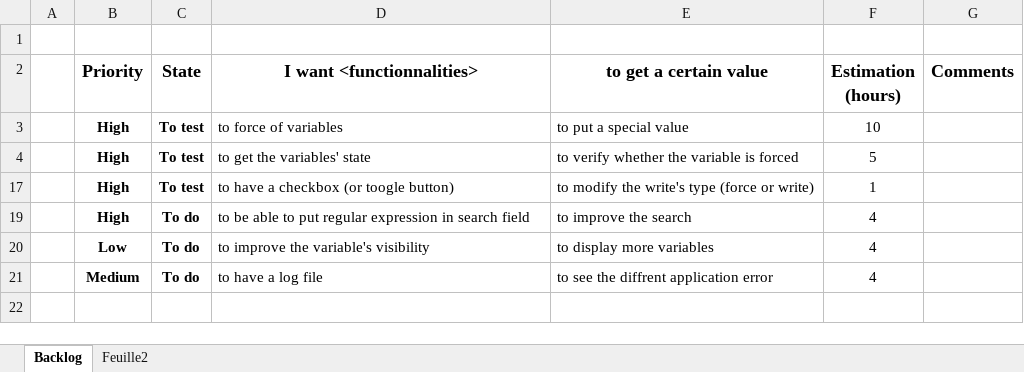
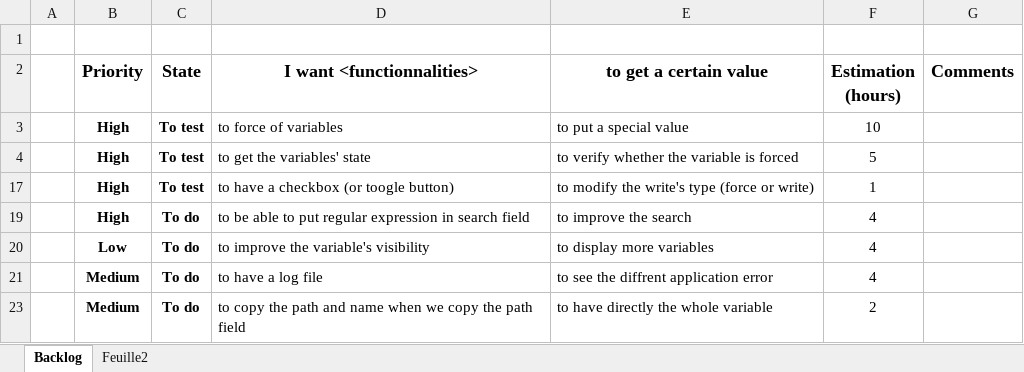
Before and after one commit to Edwix/VSObserver, an Excel workbook: Works.xlsx, sheet Backlog, drawn as a sheet; values as stored, in another font and other column widths than the file's, no borders; conditional formats not drawn; the diff names each change by its address in the sheet, - before the commit and + after, or states it on an @@ line.

Commit message:
Add of one functionality in Work file (copy the entirely name when we copy the path field value in dashboard)

```diff
--- a/Works.xlsx (sheet Backlog)
+++ b/Works.xlsx (sheet Backlog)
+row 23:  | Medium | To do | to copy the path and name when we copy the path field | to have directly the whole variable | 2
```
